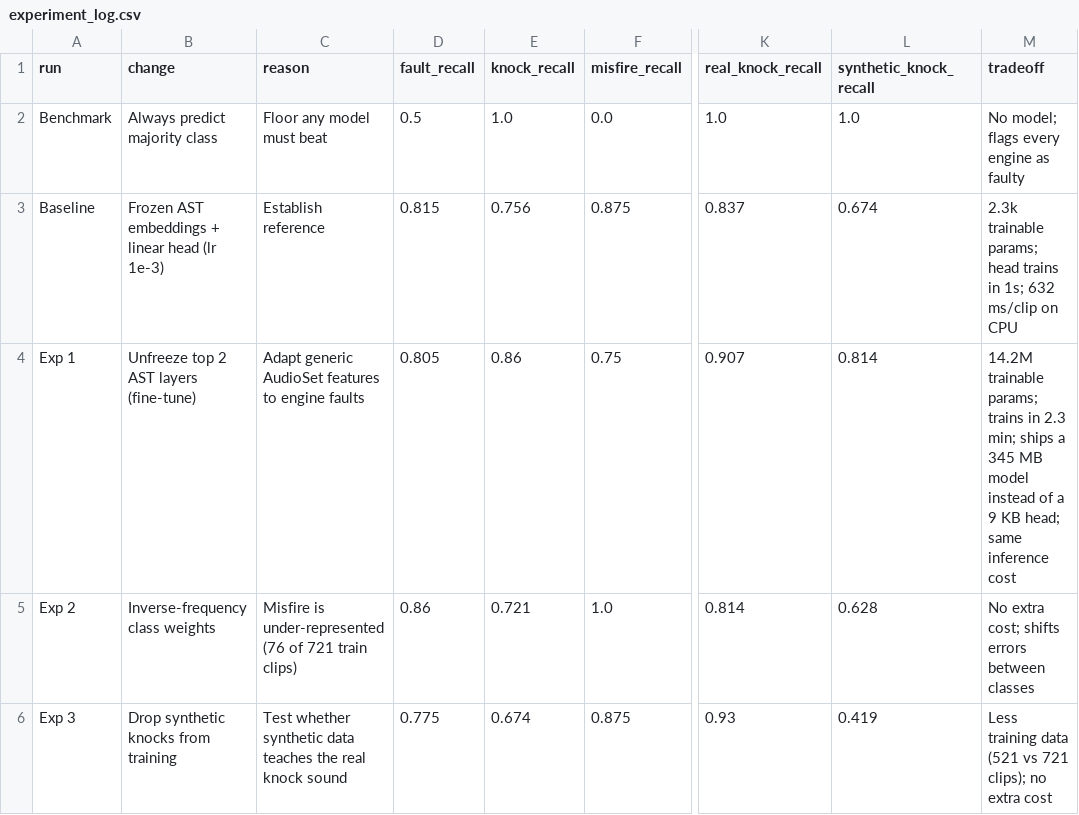
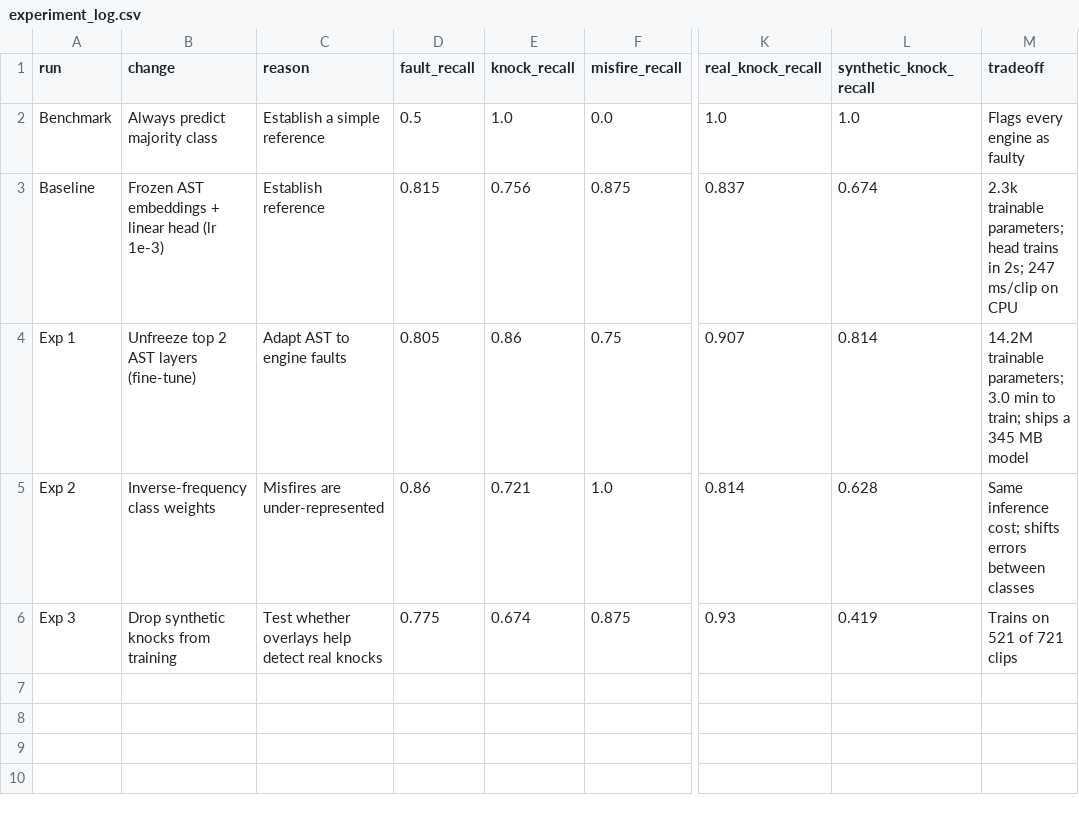
Before and after one commit to jakeryderv/car-sound-fault-detection, a CSV file: results/experiment_log.csv, drawn as a sheet; only a part is shown, gaps mark what is left out; the diff names each change by its address in the sheet, - before the commit and + after, or states it on an @@ line.

Commit message:
Simplify and rerun the engine fault experiments

```diff
--- a/results/experiment_log.csv
+++ b/results/experiment_log.csv
-C2 (reason): Floor any model must beat
+C2 (reason): Establish a simple reference
-M2 (tradeoff): No model; flags every engine as faulty
+M2 (tradeoff): Flags every engine as faulty
-M3 (tradeoff): 2.3k trainable params; head trains in 1s; 632 ms/clip on…
+M3 (tradeoff): 2.3k trainable parameters; head trains in 2s; 247 ms/clip on…
-C4 (reason): Adapt generic AudioSet features to engine faults
+C4 (reason): Adapt AST to engine faults
-M4 (tradeoff): 14.2M trainable params; trains in 2.3 min; ships a 345 MB model instead of a 9 KB head; same inference cost
+M4 (tradeoff): 14.2M trainable parameters; 3.0 min to train; ships a 345 MB model
-C5 (reason): Misfire is under-represented (76 of 721 train clips)
+C5 (reason): Misfires are under-represented
-M5 (tradeoff): No extra cost; shifts…
+M5 (tradeoff): Same inference cost; shifts…
-C6 (reason): Test whether synthetic data teaches the real knock sound
+C6 (reason): Test whether overlays help detect real knocks
-M6 (tradeoff): Less training data (521 vs 721 clips); no extra cost
+M6 (tradeoff): Trains on 521 of 721 clips
```
Also changed, not shown: results/adversarial_runs.csv, 11 other files.
